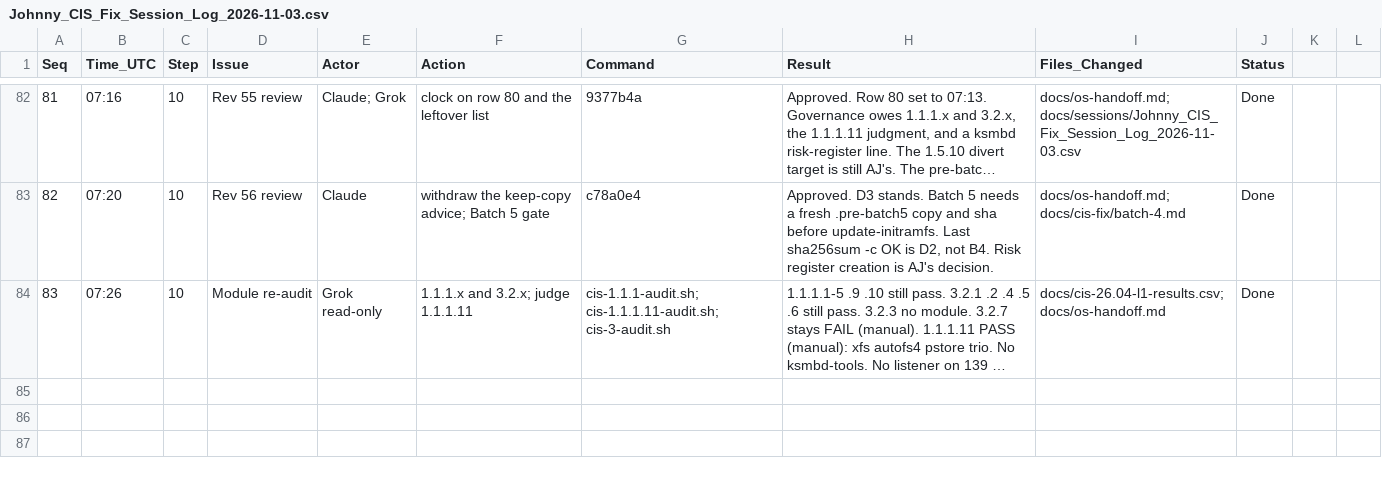
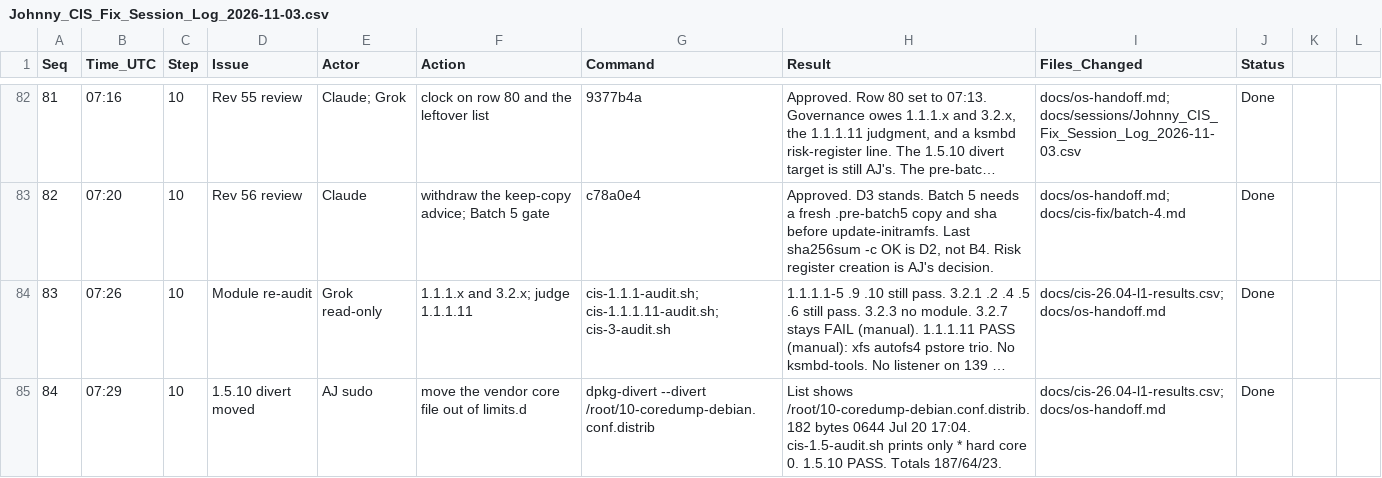
Before and after one commit to ajeswint/strix-halo-johnny, a CSV file: docs/sessions/Johnny_CIS_Fix_Session_Log_2026-11-03.csv, drawn as a sheet; only a part is shown, gaps mark what is left out; long unchanged cells end in …; the diff names each change by its address in the sheet, - before the commit and + after, or states it on an @@ line.

```diff
--- a/docs/sessions/Johnny_CIS_Fix_Session_Log_2026-11-03.csv
+++ b/docs/sessions/Johnny_CIS_Fix_Session_Log_2026-11-03.csv
+row 85: 84 | 07:29 | 10 | 1.5.10 divert moved | AJ sudo | move the vendor core file out of limits.d | dpkg-divert --divert /root/10-coredump-debian.conf.distrib | List shows /root/10-coredump-debian.conf.distrib. 182 bytes 0644 Jul 20 17:04. cis-1.5-audit.sh prints only * hard core 0. 1.5.10 PASS. Totals 187/64/23. | docs/cis-26.04-l1-results.csv; docs/os-handoff.md | Done
```
Also changed, not shown: docs/cis-26.04-l1-results.csv, 2 other files.
